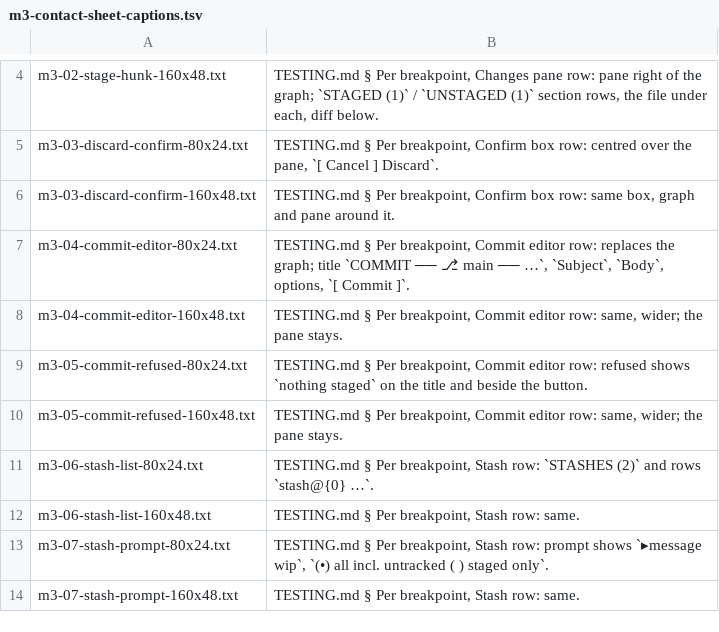
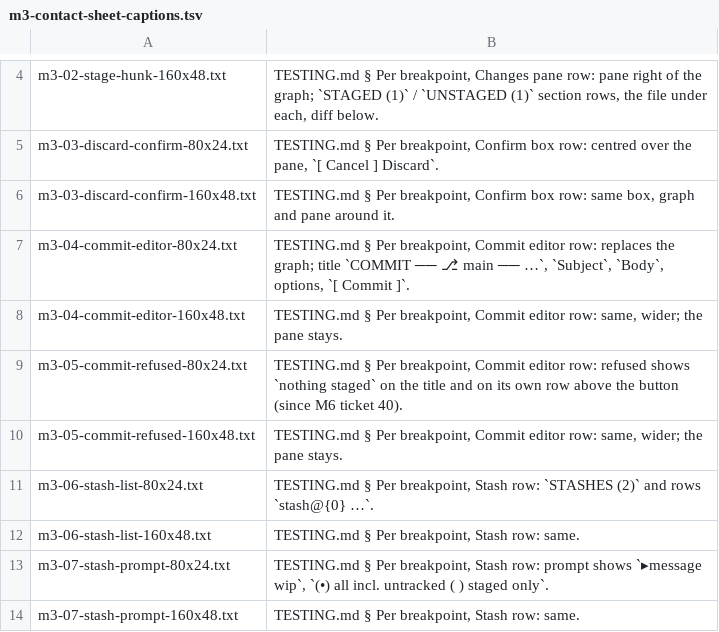
Before and after one commit to Ali-Maken/mergewright, a TSV file: docs/shots/m3-contact-sheet-captions.tsv, drawn as a sheet; only a part is shown, gaps mark what is left out.

```diff
--- a/docs/shots/m3-contact-sheet-captions.tsv
+++ b/docs/shots/m3-contact-sheet-captions.tsv
@@ -8,3 +8,3 @@ m3-04-commit-editor-80x24.txt	TESTING.md § Per breakpoint, Commit editor row: r
 m3-04-commit-editor-160x48.txt	TESTING.md § Per breakpoint, Commit editor row: same, wider; the pane stays.
-m3-05-commit-refused-80x24.txt	TESTING.md § Per breakpoint, Commit editor row: refused shows `nothing staged` on the title and beside the button.
+m3-05-commit-refused-80x24.txt	TESTING.md § Per breakpoint, Commit editor row: refused shows `nothing staged` on the title and on its own row above the button (since M6 ticket 40).
 m3-05-commit-refused-160x48.txt	TESTING.md § Per breakpoint, Commit editor row: same, wider; the pane stays.
```
Also changed, not shown: 3 other files.
